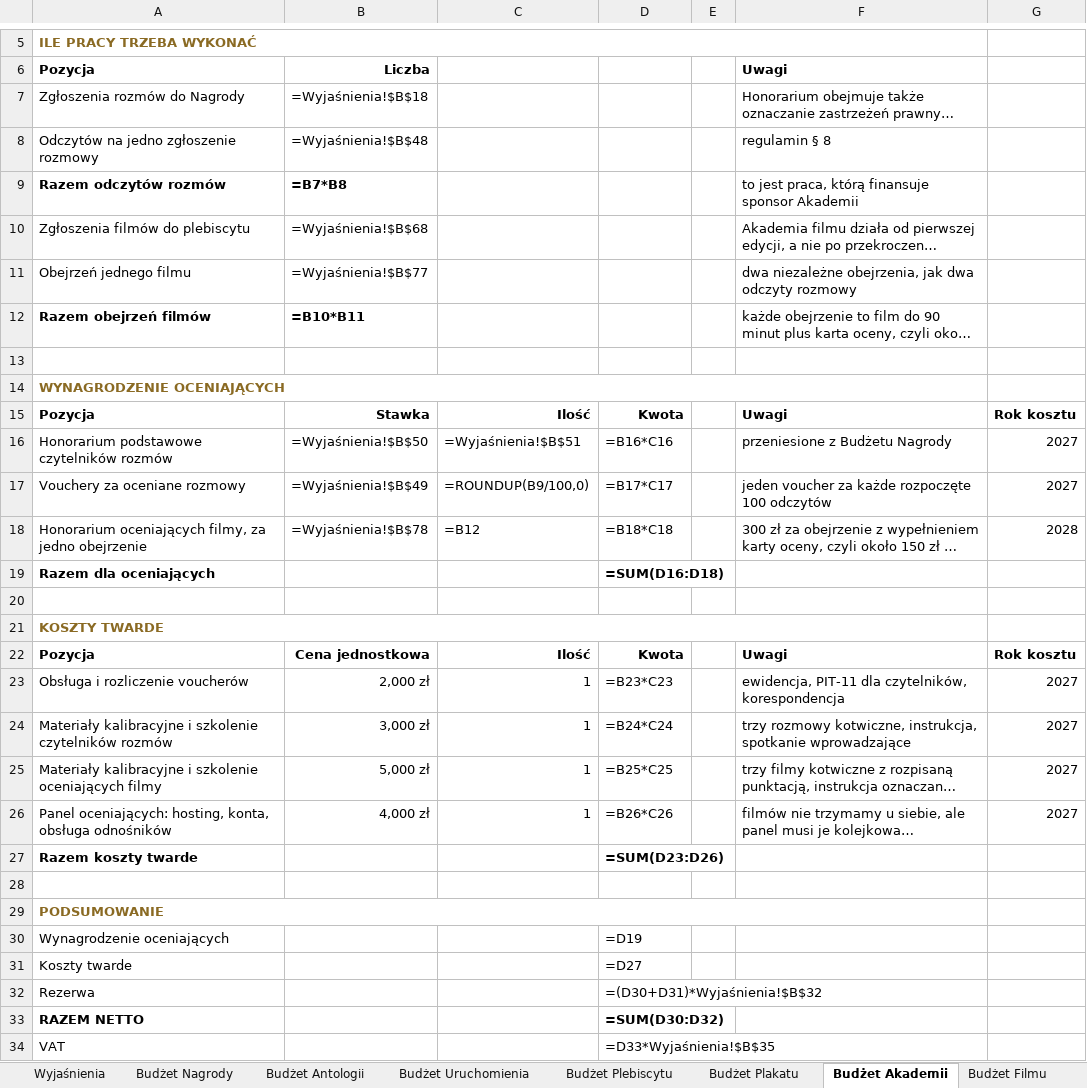
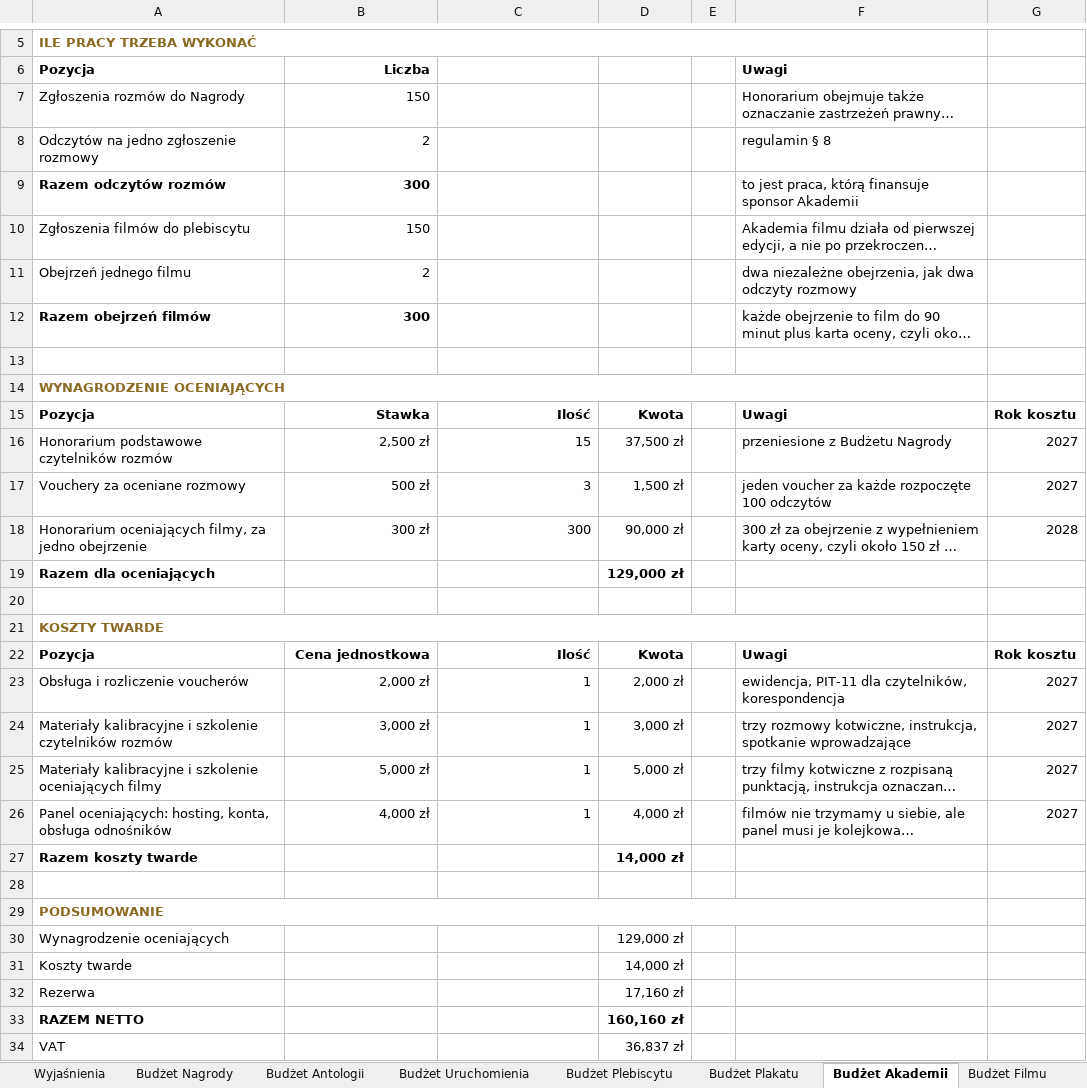
Before and after one commit to kolbinski/konstela, an Excel workbook: budzet-edycji-pierwszej.xlsx, sheet Budżet Akademii, drawn as a sheet; only a part is shown, gaps mark what is left out; long unchanged cells end in …; values as stored, in another font and other column widths than the file's, no borders; formulas without a stored value are shown as written; the diff covers the shown part only; the diff names each change by its address in the sheet, - before the commit and + after, or states it on an @@ line.

```diff
--- a/budzet-edycji-pierwszej.xlsx (sheet Budżet Akademii)
+++ b/budzet-edycji-pierwszej.xlsx (sheet Budżet Akademii)
-B7: =Wyjaśnienia!$B$18
+B7: 150
-B8: =Wyjaśnienia!$B$48
+B8: 2
-B9: =B7*B8
+B9: 300
-B10: =Wyjaśnienia!$B$68
+B10: 150
-B11: =Wyjaśnienia!$B$77
+B11: 2
-B12: =B10*B11
+B12: 300
-B16: =Wyjaśnienia!$B$50
+B16: 2,500 zł
-C16: =Wyjaśnienia!$B$51
+C16: 15
-D16: =B16*C16
+D16: 37,500 zł
-B17: =Wyjaśnienia!$B$49
+B17: 500 zł
-C17: =ROUNDUP(B9/100,0)
+C17: 3
-D17: =B17*C17
+D17: 1,500 zł
-B18: =Wyjaśnienia!$B$78
+B18: 300 zł
-C18: =B12
+C18: 300
-D18: =B18*C18
+D18: 90,000 zł
-D19: =SUM(D16:D18)
+D19: 129,000 zł
-D23: =B23*C23
+D23: 2,000 zł
-D24: =B24*C24
+D24: 3,000 zł
-D25: =B25*C25
+D25: 5,000 zł
-D26: =B26*C26
+D26: 4,000 zł
-D27: =SUM(D23:D26)
+D27: 14,000 zł
-D30: =D19
+D30: 129,000 zł
-D31: =D27
+D31: 14,000 zł
-D32: =(D30+D31)*Wyjaśnienia!$B$32
+D32: 17,160 zł
-D33: =SUM(D30:D32)
+D33: 160,160 zł
-D34: =D33*Wyjaśnienia!$B$35
+D34: 36,837 zł
```
Also changed, not shown: 10 added rows, 10 removed rows and 8 edited cells elsewhere in this sheet, sheet Budżet Plakatu, sheet Budżet Nagrody, sheet Budżet Filmu, sheet Budżet Plebiscytu, sheet Budżet Uruchomienia, sheet Budżet Antologii, 2 more sheets, attachments/zestawienie-zadania.xlsx, 1 other file.
